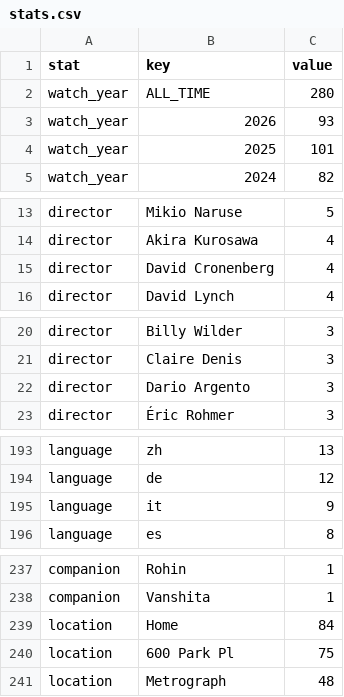
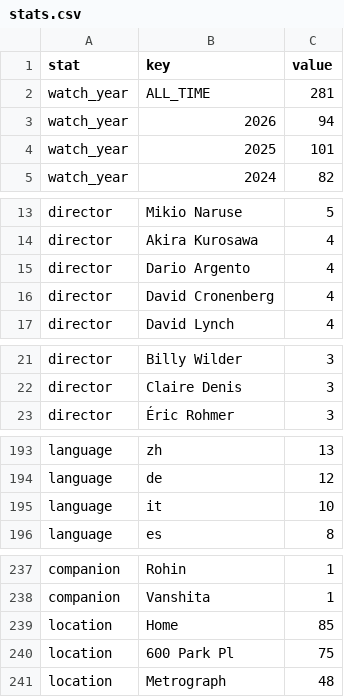
Before and after one commit to shreshthkhilani/s4s-filmstruck, a CSV file: data/stats.csv, drawn as a sheet; only a part is shown, gaps mark what is left out; the diff covers the shown part only.

```diff
--- a/data/stats.csv
+++ b/data/stats.csv
@@ -1,4 +1,4 @@
 stat,key,value
-watch_year,ALL_TIME,280
-watch_year,2026,93
+watch_year,ALL_TIME,281
+watch_year,2026,94
 watch_year,2025,101
@@ -14,2 +14,3 @@ director,Mikio Naruse,5
 director,Akira Kurosawa,4
+director,Dario Argento,4
 director,David Cronenberg,4
@@ -21,3 +22,2 @@ director,Billy Wilder,3
 director,Claire Denis,3
-director,Dario Argento,3
 director,Éric Rohmer,3
@@ -194,3 +194,3 @@ language,zh,13
 language,de,12
-language,it,9
+language,it,10
 language,es,8
@@ -238,3 +238,3 @@ companion,Rohin,1
 companion,Vanshita,1
-location,Home,84
+location,Home,85
 location,600 Park Pl,75
```
Also changed, not shown: 1 edited cell elsewhere in this file, data/films.csv, data/log.csv.
